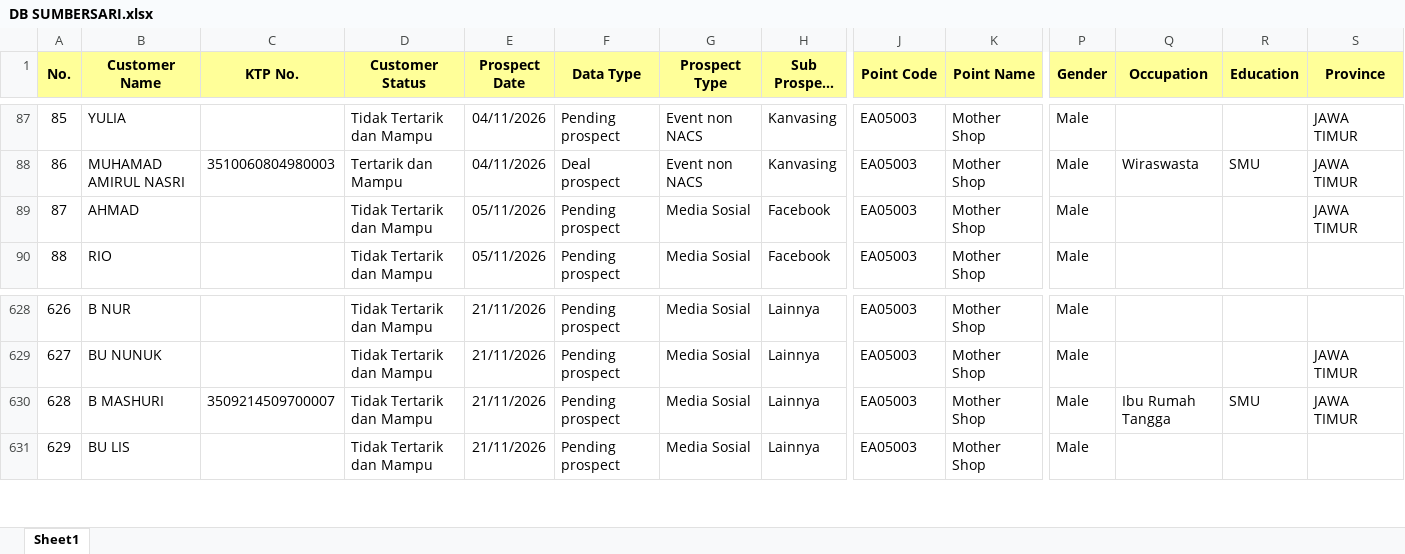
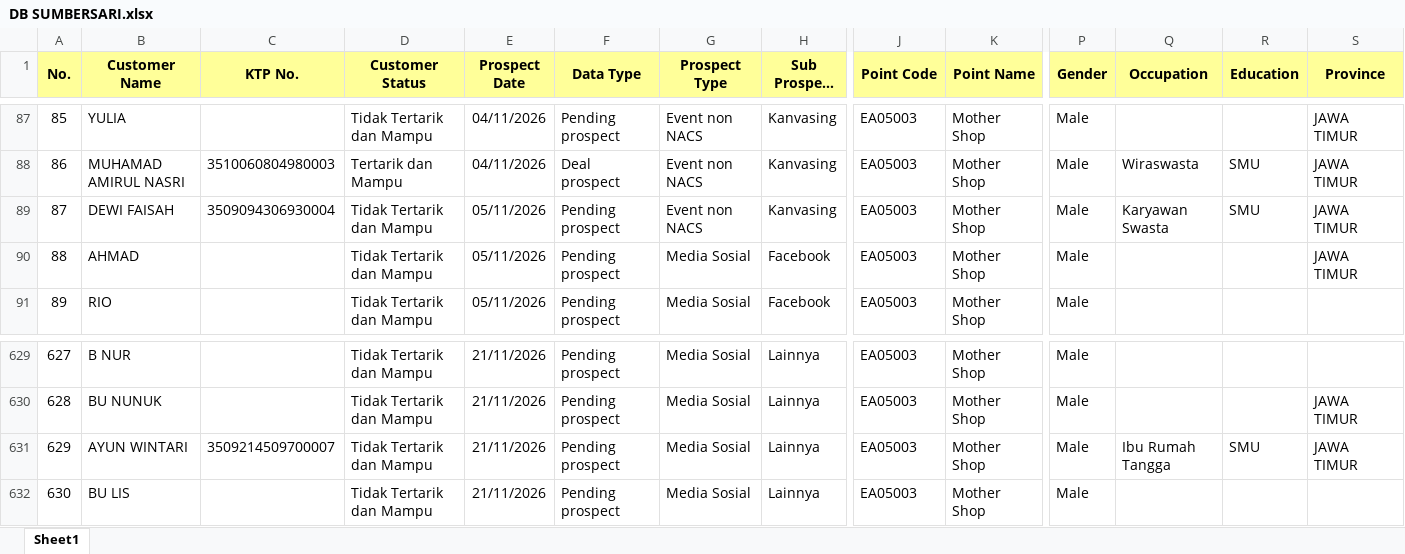
Before and after one commit to egi-jember/bushido-dashboard, an Excel workbook: bushido_raw/database_files/DB SUMBERSARI.xlsx, sheet Sheet1, drawn as a sheet; only a part is shown, gaps mark what is left out; long unchanged cells end in …; values as stored, in another font and other column widths than the file's, no borders; addresses are those after the commit; rows hold the shown columns only; the diff covers the shown part only; the diff names each change by its address in the sheet, - before the commit and + after, or states it on an @@ line.

```diff
--- a/bushido_raw/database_files/DB SUMBERSARI.xlsx (sheet Sheet1)
+++ b/bushido_raw/database_files/DB SUMBERSARI.xlsx (sheet Sheet1)
+row 89: 87 | DEWI FAISAH | 3509094306930004 | Tidak Tertarik dan Mampu | 05/11/2026 | Pending prospect | Event non NACS | Kanvasing | EA05003 | Mother Shop | Male | Karyawan Swasta | SMU | JAWA TIMUR
@@ column A (No.) renumbered between rows 90 and 702 @@
-B631 (Customer Name): B MASHURI
+B631 (Customer Name): AYUN WINTARI
```
Also changed, not shown: 102 added rows elsewhere in this sheet.
